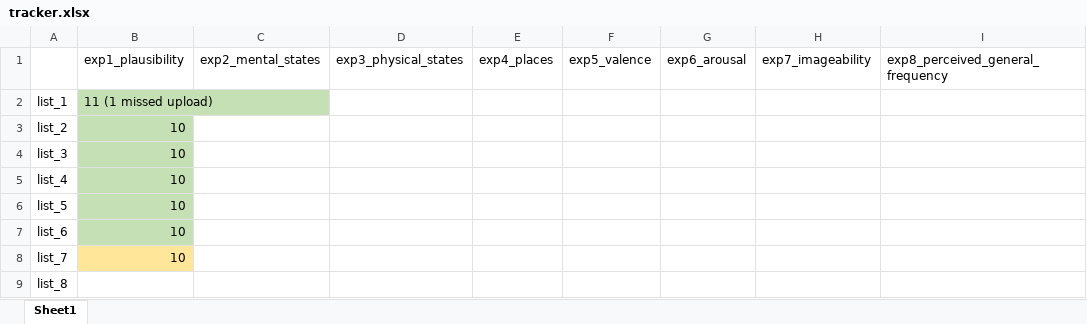
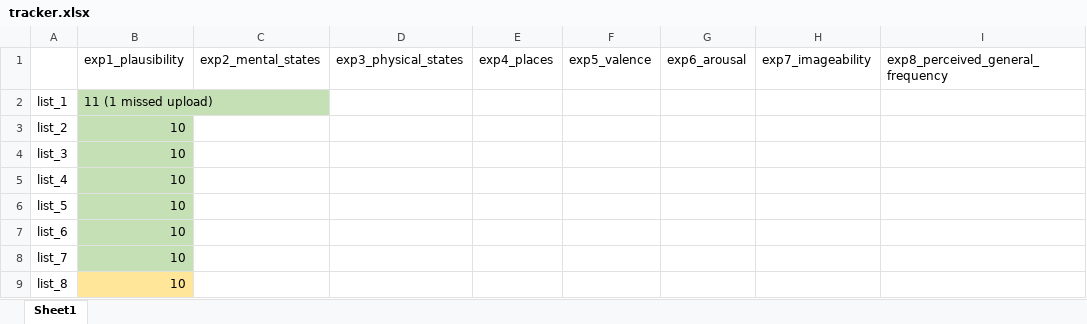
Before and after one commit to ishamody/lbllm_behavioral, an Excel workbook: tracker.xlsx, sheet Sheet1, drawn as a sheet; values as stored, in another font and other column widths than the file's, no borders; the diff names each change by its address in the sheet, - before the commit and + after, or states it on an @@ line.

Commit message:
list 8 q1

```diff
--- a/tracker.xlsx (sheet Sheet1)
+++ b/tracker.xlsx (sheet Sheet1)
-B8 fill: #FFE699
+B8 fill: #C5E0B4
-B9 (exp1_plausibility): (empty)
+B9 (exp1_plausibility): 10
-B9 fill: none
+B9 fill: #FFE699
```
Also changed, not shown: 1 other file.
